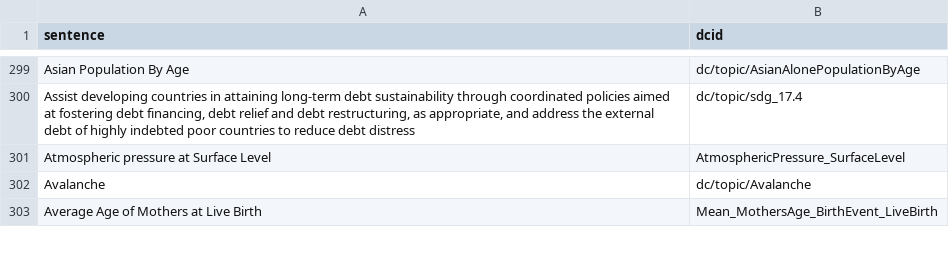
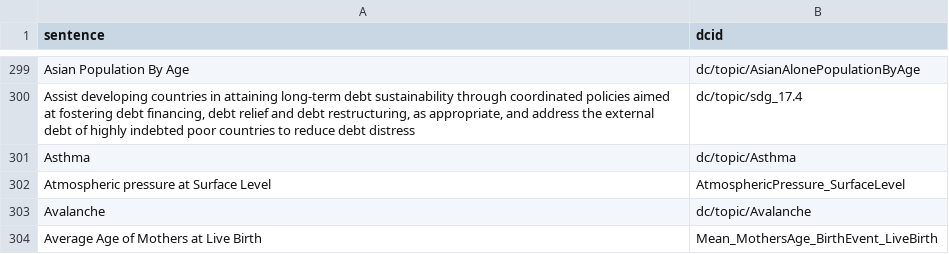
Before and after one commit to saurabh-csufi/website, a CSV file: tools/nl/embeddings/input/base/_preindex.csv, drawn as a sheet; only a part is shown, gaps mark what is left out.

Commit message:
Add back dc/topic/Asthma now the child sv order is fixed (#4445)
svdiff report:
https://storage.mtls.cloud.google.com/datcom-embedding-diffs/boxu_base_uae_mem_2024_07_04_11_32_19.html

```diff
--- a/tools/nl/embeddings/input/base/_preindex.csv
+++ b/tools/nl/embeddings/input/base/_preindex.csv
@@ -300,2 +300,3 @@ Asian Population By Age,dc/topic/AsianAlonePopulationByAge
 "Assist developing countries in attaining long-term debt sustainability through coordinated policies aimed at fostering debt financing, debt relief and debt restructuring, as appropriate, and address the external debt of highly indebted poor countries to reduce debt distress",dc/topic/sdg_17.4
+Asthma,dc/topic/Asthma
 Atmospheric pressure at Surface Level,AtmosphericPressure_SurfaceLevel
```
Also changed, not shown: tools/nl/embeddings/input/base/main_topics.csv, 12 other files.
